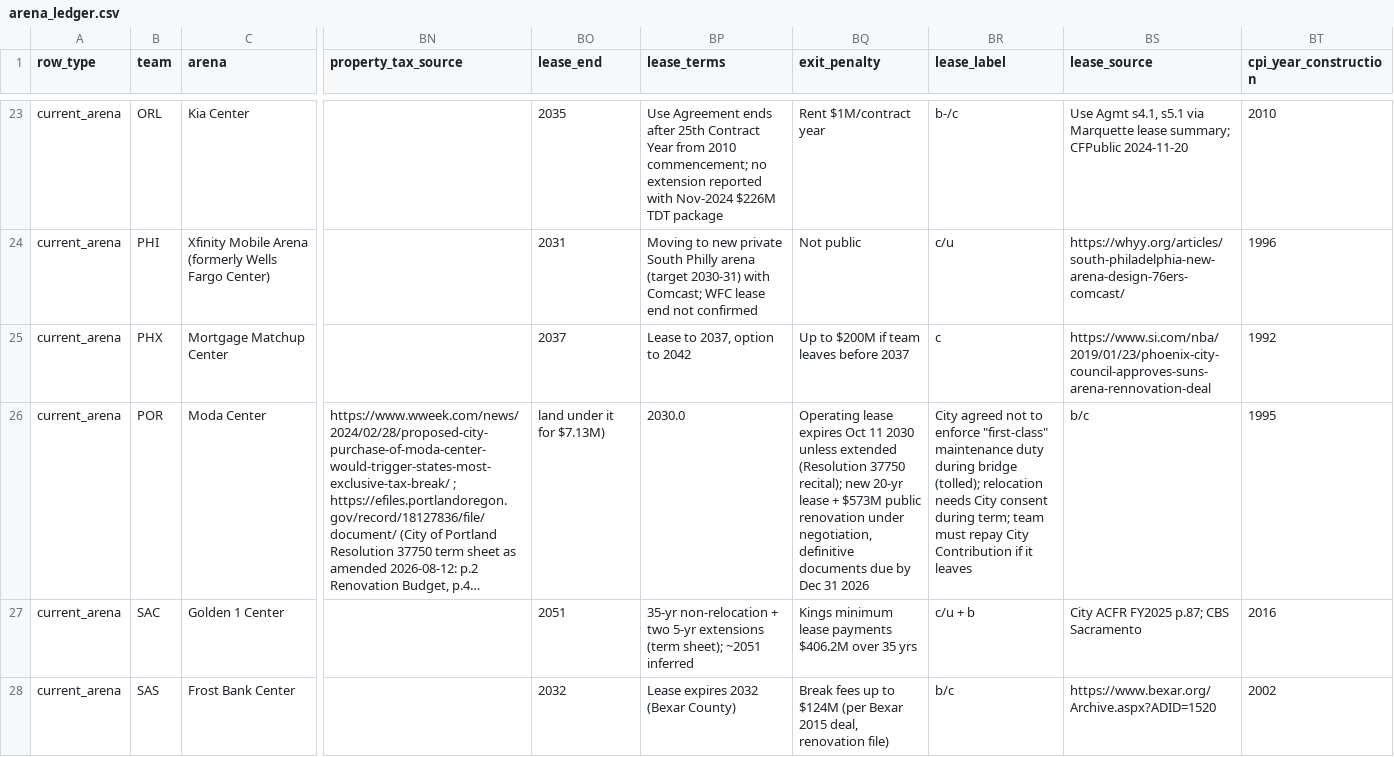
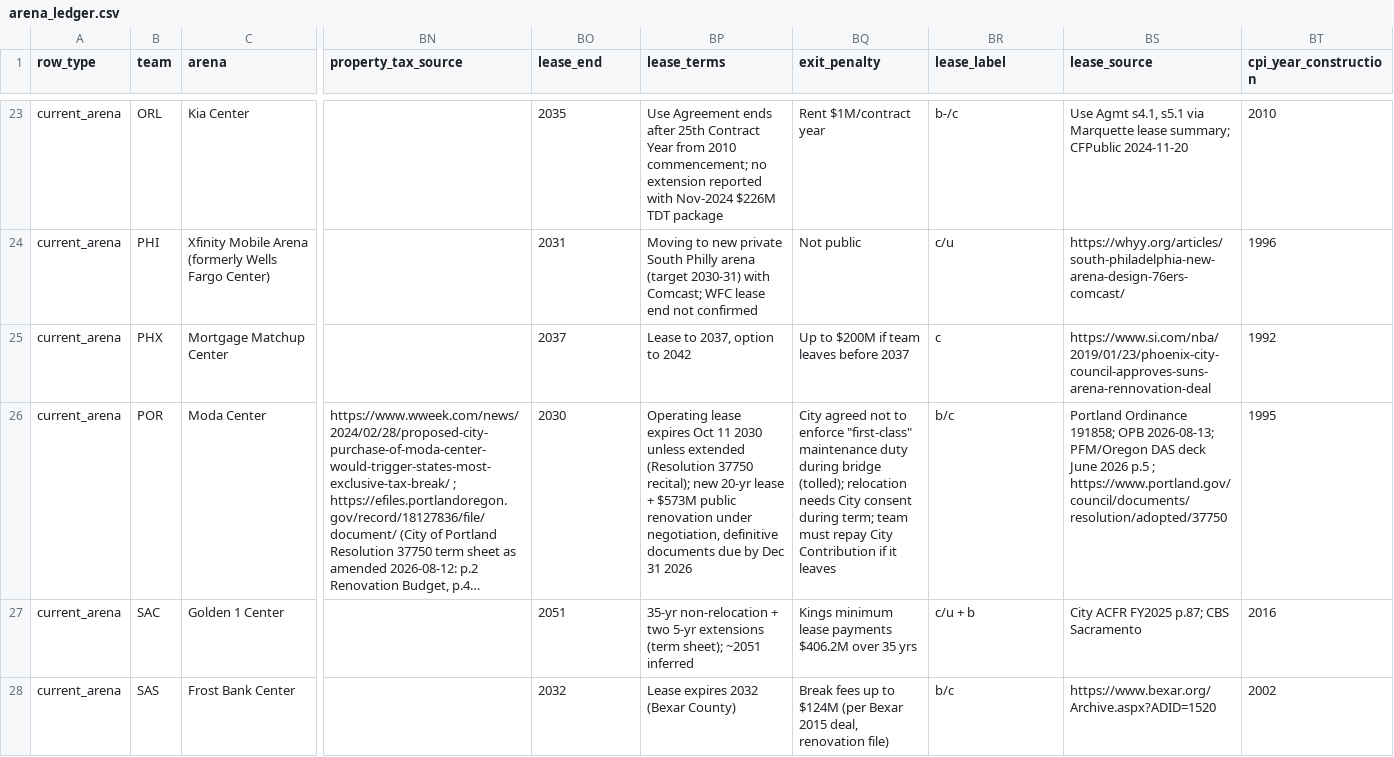
Before and after one commit to realvivek/NBA-Arena-Funding, a CSV file: data/ledger/arena_ledger.csv, drawn as a sheet; only a part is shown, gaps mark what is left out; long unchanged cells end in …; the diff names each change by its address in the sheet, - before the commit and + after, or states it on an @@ line.

Commit message:
Quote Portland owner field in the lease table so its columns parse

```diff
--- a/data/ledger/arena_ledger.csv
+++ b/data/ledger/arena_ledger.csv
-BO26 (lease_end): land under it for $7.13M)
+BO26 (lease_end): 2030
-BP26 (lease_terms): 2030.0
+BP26 (lease_terms): Operating lease expires Oct 11 2030 unless extended (Resolution 37750 recital); new 20-yr lease + $573M public renovation under negotiation, definitive documents due by Dec 31 2026
-BQ26 (exit_penalty): Operating lease expires Oct 11 2030 unless extended (Resolution 37750 recital); new 20-yr lease + $573M public renovation under negotiation, definitive documents due by Dec 31 2026
+BQ26 (exit_penalty): City agreed not to enforce "first-class" maintenance duty during bridge (tolled); relocation needs City consent during term; team must repay City Contribution if it leaves
-BR26 (lease_label): City agreed not to enforce "first-class" maintenance duty during bridge (tolled); relocation needs City consent during term; team must repay City Contribution if it leaves
+BR26 (lease_label): b/c
-BS26 (lease_source): b/c
+BS26 (lease_source): Portland Ordinance 191858; OPB 2026-08-13; PFM/Oregon DAS deck June 2026 p.5 ; https://www.portland.gov/council/documents/resolution/adopted/37750
```
Also changed, not shown: data/authorities/lease_clock.csv.
